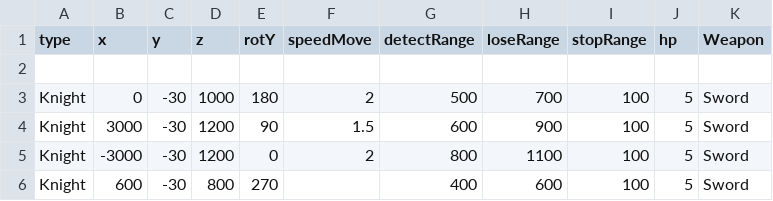
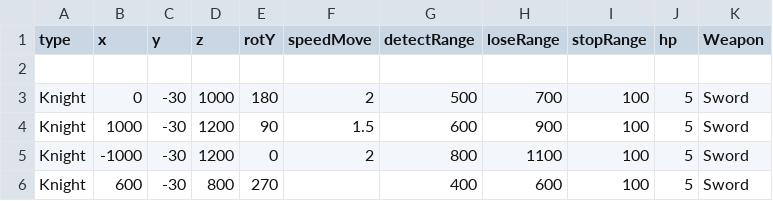
Before and after one commit to MikanThe3rd/2026_Winter, a CSV file: Data/CSV/EnemySpawn.csv, drawn as a sheet.

```diff
--- a/Data/CSV/EnemySpawn.csv
+++ b/Data/CSV/EnemySpawn.csv
@@ -3,4 +3,4 @@
 Knight,0,-30,1000,180,2,500,700,100,5,Sword
-Knight,3000,-30,1200,90,1.5,600,900,100,5,Sword
-Knight,-3000,-30,1200,0,2,800,1100,100,5,Sword
+Knight,1000,-30,1200,90,1.5,600,900,100,5,Sword
+Knight,-1000,-30,1200,0,2,800,1100,100,5,Sword
 Knight,600,-30,800,270, ,400,600,100,5,Sword
```
Also changed, not shown: Data/CSV/Weapon.csv, 19 other files.
